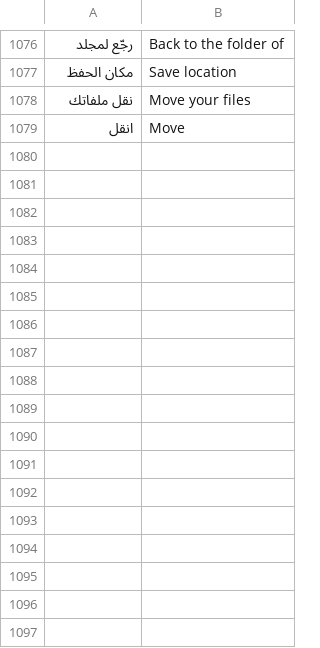
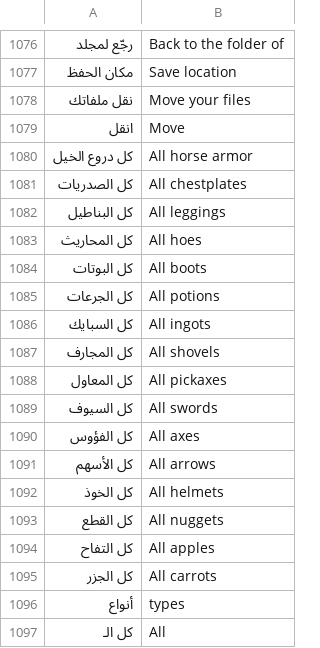
Before and after one commit to abduallaf3-create/mc-pack-studio, a TSV file: build/i18n-en.tsv, drawn as a sheet; only a part is shown, gaps mark what is left out; the diff names each change by its address in the sheet, - before the commit and + after, or states it on an @@ line.

```diff
--- a/build/i18n-en.tsv
+++ b/build/i18n-en.tsv
+row 1080: كل دروع الخيل | All horse armor
+row 1081: كل الصدريات | All chestplates
+row 1082: كل البناطيل | All leggings
+row 1083: كل المحاريث | All hoes
+row 1084: كل البوتات | All boots
+row 1085: كل الجرعات | All potions
+row 1086: كل السبايك | All ingots
+row 1087: كل المجارف | All shovels
+row 1088: كل المعاول | All pickaxes
+row 1089: كل السيوف | All swords
+row 1090: كل الفؤوس | All axes
+row 1091: كل الأسهم | All arrows
+row 1092: كل الخوذ | All helmets
+row 1093: كل القطع | All nuggets
+row 1094: كل التفاح | All apples
+row 1095: كل الجزر | All carrots
+row 1096: أنواع | types
+row 1097: كل الـ | All
```
Also changed, not shown: 4 other files.
